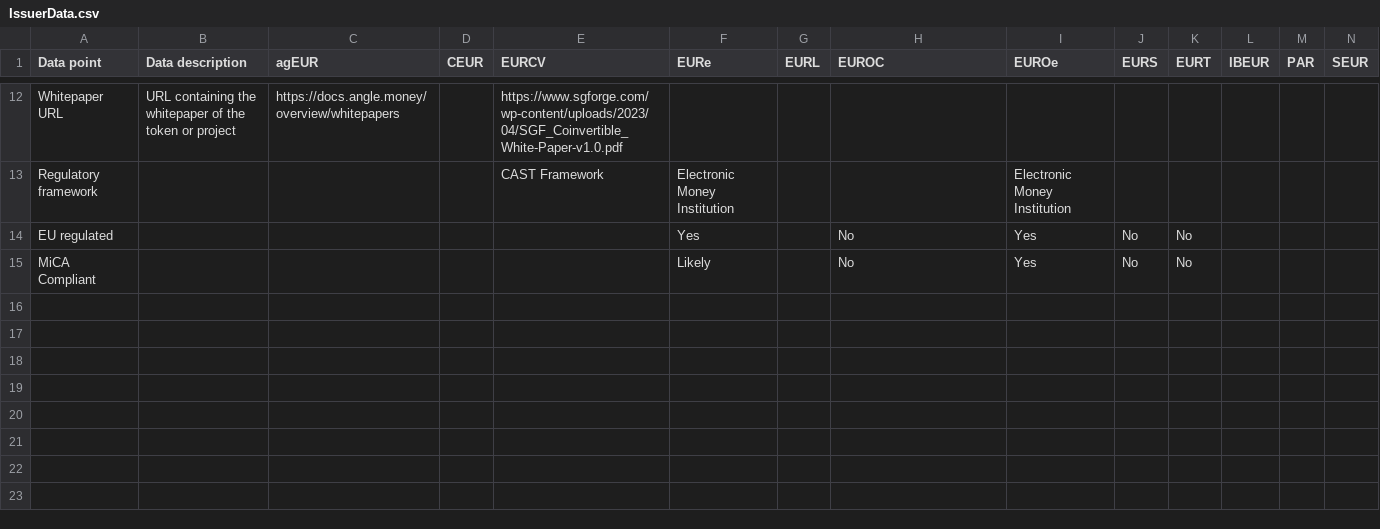
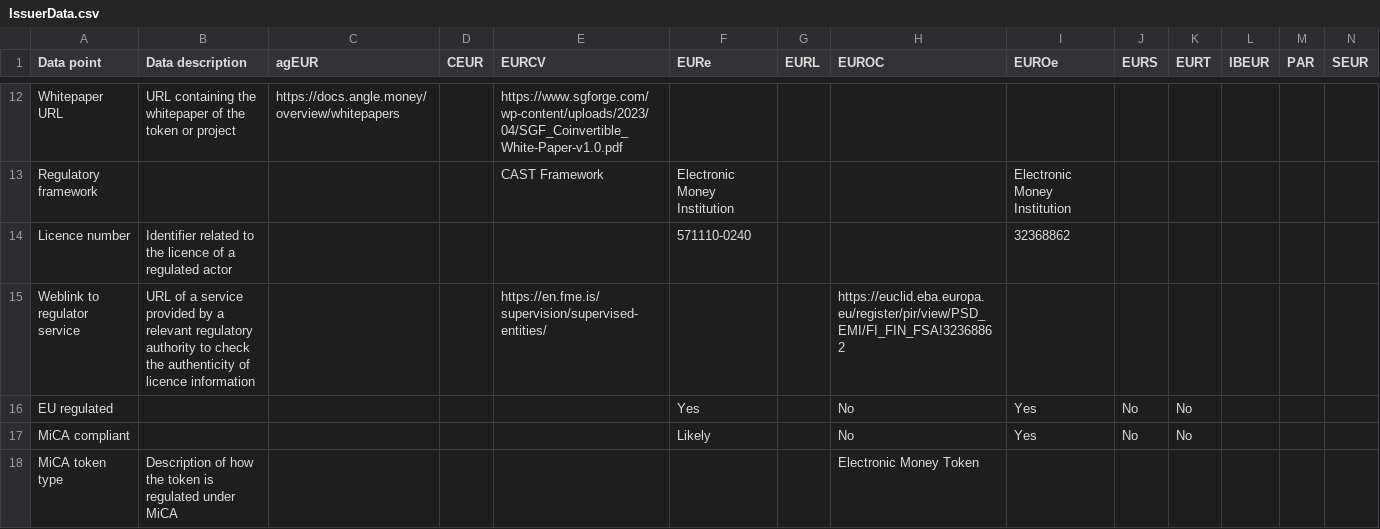
Before and after one commit to roinevirta/euro-stablecoin-research, a CSV file: IssuerData.csv, drawn as a sheet; only a part is shown, gaps mark what is left out.

Commit message:
Add licence details, references included in data table

```diff
--- a/IssuerData.csv
+++ b/IssuerData.csv
@@ -13,3 +13,6 @@ Whitepaper URL,URL containing the whitepaper of the token or project,https://doc
 Regulatory framework,,,,CAST Framework,Electronic Money Institution,,,Electronic Money Institution,,,,,
+Licence number,Identifier related to the licence of a regulated actor,,,,571110-0240,,,32368862,,,,,
+Weblink to regulator service,URL of a service provided by a relevant regulatory authority to check the authenticity of licence information,,,https://en.fme.is/supervision/supervised-entities/,,,https://euclid.eba.europa.eu/register/pir/view/PSD_EMI/FI_FIN_FSA!32368862,,,,,
 EU regulated,,,,,Yes,,No,Yes,No,No,,,
-MiCA Compliant,,,,,Likely,,No,Yes,No,No,,,
+MiCA compliant,,,,,Likely,,No,Yes,No,No,,,
+MiCA token type,Description of how the token is regulated under MiCA,,,,,,Electronic Money Token,,,,,
```
